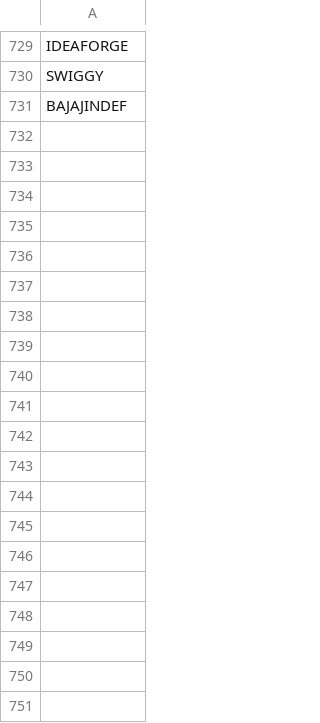
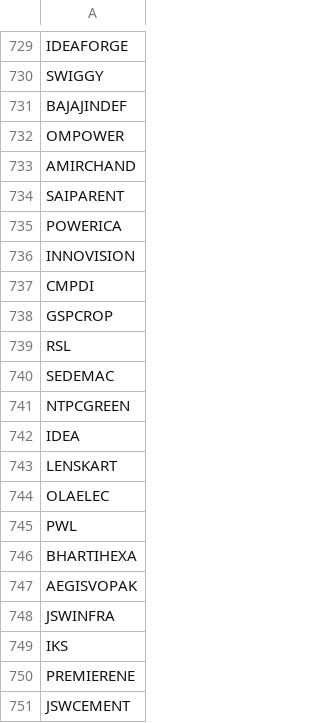
Before and after one commit to ishaqv/Tortoise-Trading-Lab, a CSV file: nse_master_shariah_symbol.csv, drawn as a sheet; only a part is shown, gaps mark what is left out; the diff covers the shown part only.

Commit message:
added more symbols + fixed backtesting code

```diff
--- a/nse_master_shariah_symbol.csv
+++ b/nse_master_shariah_symbol.csv
@@ -731 +731,21 @@ SWIGGY
 BAJAJINDEF
+OMPOWER
+AMIRCHAND
+SAIPARENT
+POWERICA
+INNOVISION
+CMPDI
+GSPCROP
+RSL
+SEDEMAC
+NTPCGREEN
+IDEA
+LENSKART
+OLAELEC
+PWL
+BHARTIHEXA
+AEGISVOPAK
+JSWINFRA
+IKS
+PREMIERENE
+JSWCEMENT
```
Also changed, not shown: 88 added rows elsewhere in this file, 3 other files.
